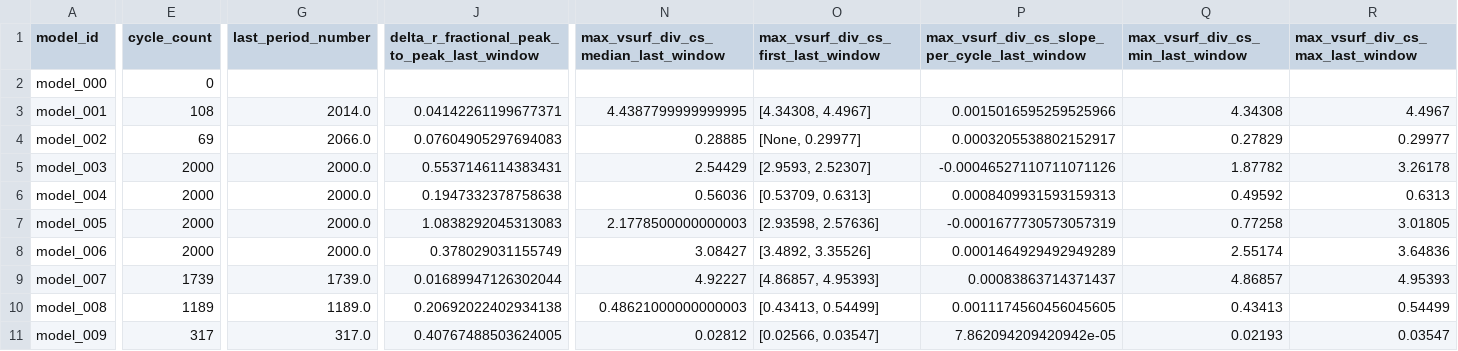
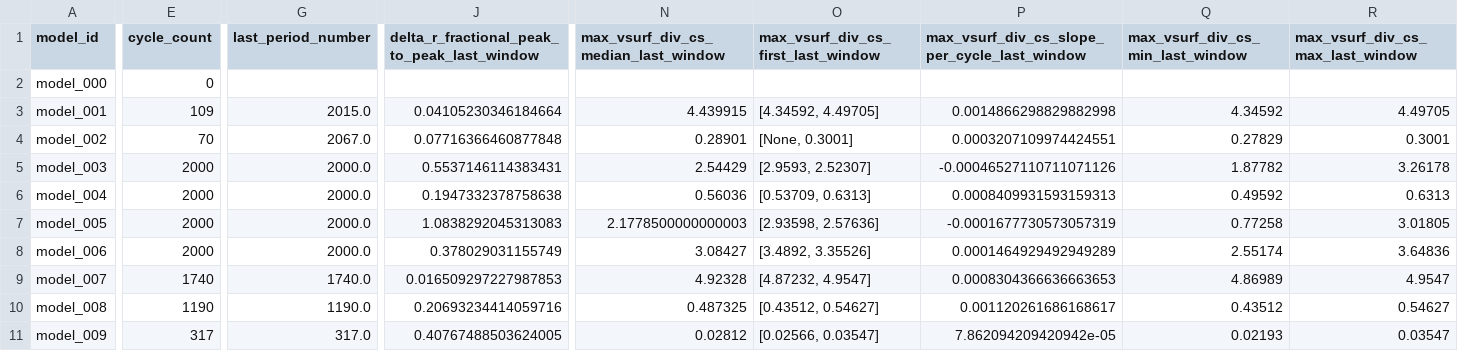
Before and after one commit to earlbellinger/kappa, a CSV file: site/metadata/convergence_summary_last100.csv, drawn as a sheet; only a part is shown, gaps mark what is left out; the diff covers the shown part only; the diff names each change by its address in the sheet, - before the commit and + after, or states it on an @@ line.

Commit message:
Refresh active convergence diagnostics

```diff
--- a/site/metadata/convergence_summary_last100.csv
+++ b/site/metadata/convergence_summary_last100.csv
-E3 (cycle_count): 108
+E3 (cycle_count): 109
-G3 (last_period_number): 2014.0
+G3 (last_period_number): 2015.0
-J3: 0.04142261199677371
+J3: 0.04105230346184664
-N3: 4.4387799999999995
+N3: 4.439915
-O3: [4.34308, 4.4967]
+O3: [4.34592, 4.49705]
-P3: 0.0015016595259525966
+P3: 0.0014866298829882998
-Q3 (max_vsurf_div_cs_min_last_window): 4.34308
+Q3 (max_vsurf_div_cs_min_last_window): 4.34592
-R3 (max_vsurf_div_cs_max_last_window): 4.4967
+R3 (max_vsurf_div_cs_max_last_window): 4.49705
-E4 (cycle_count): 69
+E4 (cycle_count): 70
-G4 (last_period_number): 2066.0
+G4 (last_period_number): 2067.0
-J4: 0.07604905297694083
+J4: 0.07716366460877848
-N4: 0.28885
+N4: 0.28901
-O4: [None, 0.29977]
+O4: [None, 0.3001]
-P4: 0.0003205538802152917
+P4: 0.0003207109974424551
-R4 (max_vsurf_div_cs_max_last_window): 0.29977
+R4 (max_vsurf_div_cs_max_last_window): 0.3001
-E9 (cycle_count): 1739
+E9 (cycle_count): 1740
-G9 (last_period_number): 1739.0
+G9 (last_period_number): 1740.0
-J9: 0.01689947126302044
+J9: 0.016509297227987853
-N9: 4.92227
+N9: 4.92328
-O9: [4.86857, 4.95393]
+O9: [4.87232, 4.9547]
-P9: 0.00083863714371437
+P9: 0.0008304366636663653
-Q9 (max_vsurf_div_cs_min_last_window): 4.86857
+Q9 (max_vsurf_div_cs_min_last_window): 4.86989
-R9 (max_vsurf_div_cs_max_last_window): 4.95393
+R9 (max_vsurf_div_cs_max_last_window): 4.9547
-E10 (cycle_count): 1189
+E10 (cycle_count): 1190
-G10 (last_period_number): 1189.0
+G10 (last_period_number): 1190.0
-J10: 0.20692022402934138
+J10: 0.20693234414059716
-N10: 0.48621000000000003
+N10: 0.487325
-O10: [0.43413, 0.54499]
+O10: [0.43512, 0.54627]
-P10: 0.0011174560456045605
+P10: 0.001120261686168617
-Q10 (max_vsurf_div_cs_min_last_window): 0.43413
+Q10 (max_vsurf_div_cs_min_last_window): 0.43512
-R10 (max_vsurf_div_cs_max_last_window): 0.54499
+R10 (max_vsurf_div_cs_max_last_window): 0.54627
```
Also changed, not shown: 5 edited cells elsewhere in this file, site/metadata/analysis_completion_status.csv, site/metadata/convergence_forecast_last100.csv, 31 other files.
